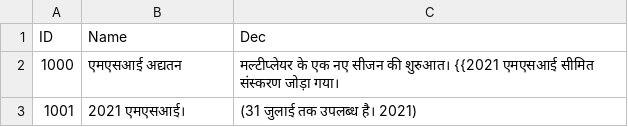
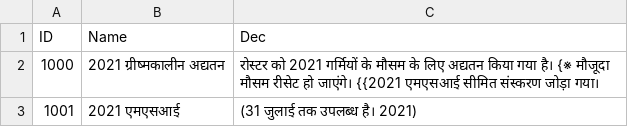
Before and after one commit to hucce/LOLManager_Transfer, a CSV file: CSVTrans/Hindi/Notice.csv, drawn as a sheet.

```diff
--- a/CSVTrans/Hindi/Notice.csv
+++ b/CSVTrans/Hindi/Notice.csv
@@ -1,3 +1,3 @@
 ID,Name,Dec
-1000,एमएसआई अद्यतन,मल्टीप्लेयर के एक नए सीजन की शुरुआत। {{2021 एमएसआई सीमित संस्करण जोड़ा गया।
-1001,2021 एमएसआई।, (31 जुलाई तक उपलब्ध है। 2021)
+1000,2021 ग्रीष्मकालीन अद्यतन,रोस्टर को 2021 गर्मियों के मौसम के लिए अद्यतन किया गया है। {※ मौजूदा मौसम रीसेट हो जाएंगे। {{2021 एमएसआई सीमित संस्करण जोड़ा गया।
+1001,2021 एमएसआई, (31 जुलाई तक उपलब्ध है। 2021)
```
Also changed, not shown: CSVTrans/Arabic/Notice.csv, CSVTrans/Bengali/Notice.csv, 16 other files.
